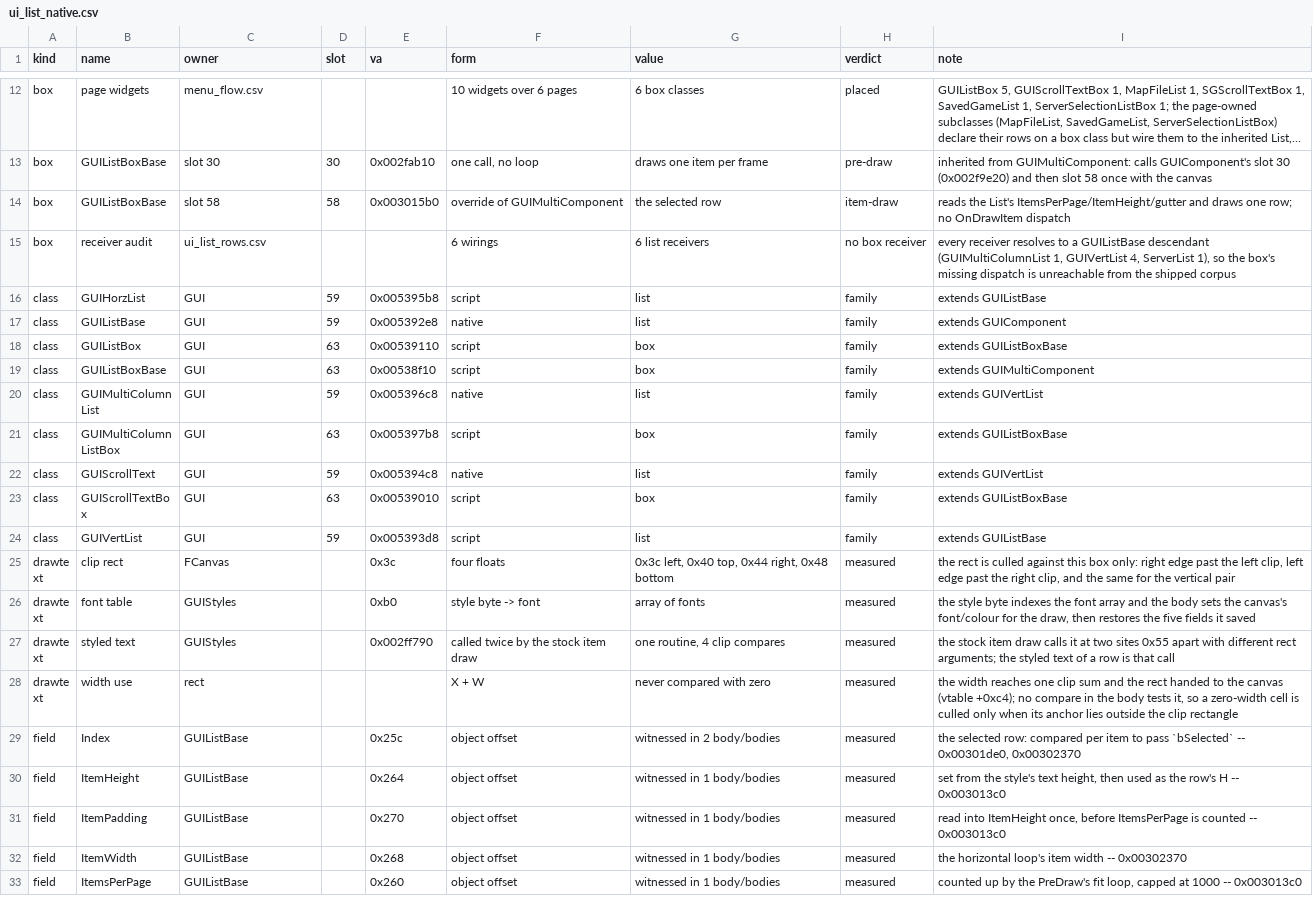
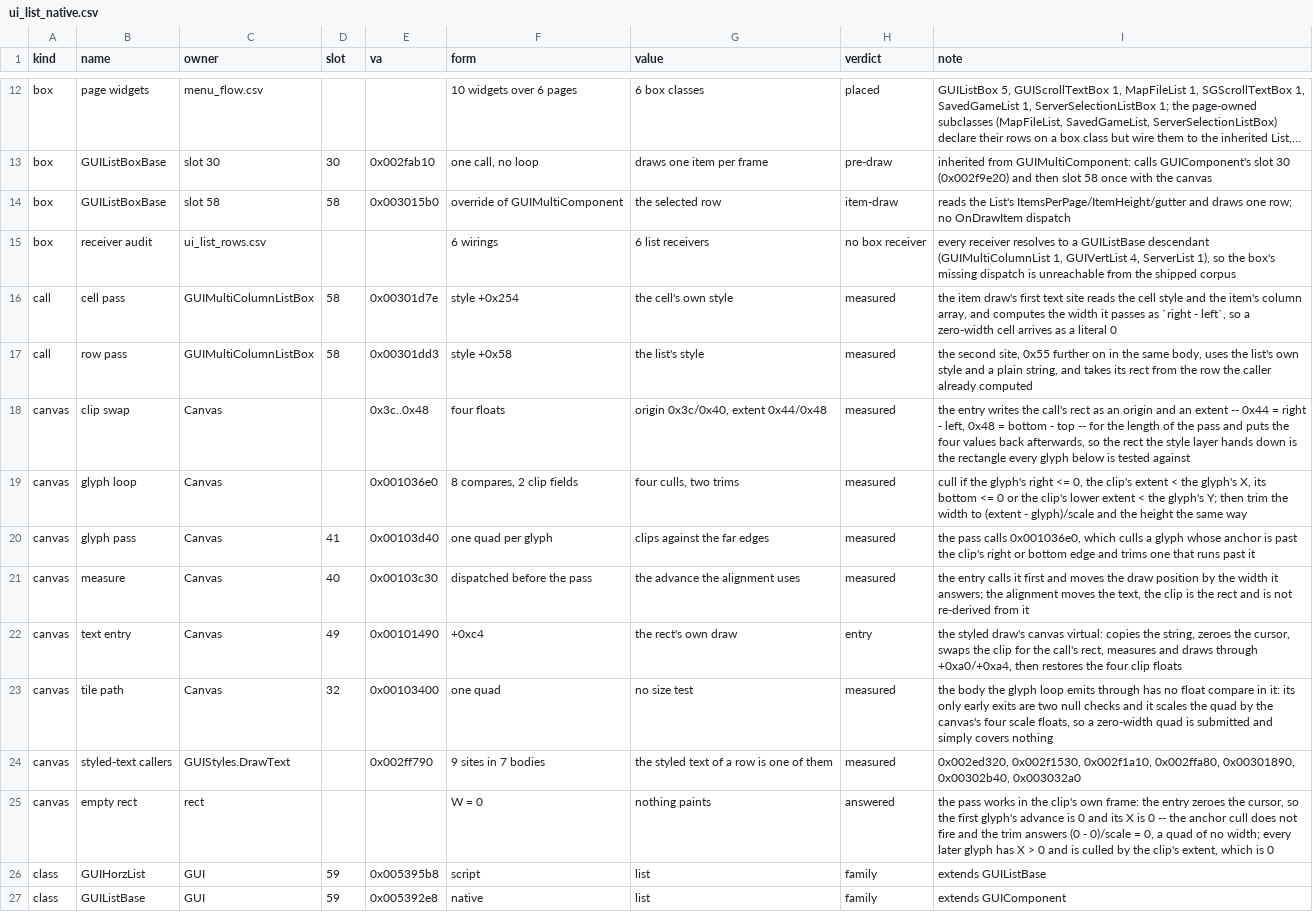
Before and after one commit to jkoehler11/stargate-alliance-decomp, a CSV file: inventory/ui_list_native.csv, drawn as a sheet; only a part is shown, gaps mark what is left out; the shorter side is filled out with more unchanged rows; long unchanged cells end in …; the diff names each change by its address in the sheet, - before the commit and + after, or states it on an @@ line.

Commit message:
ui: the canvas entry the styled text reaches, and what an empty rect draws
GUIStyles.DrawText hands its rect to Canvas slot 49 (+0xc4), which installs it as the
canvas clip, measures through slot 40 and draws through slot 41. The glyph loop below
(0x1036e0) culls per glyph against the clip extent and trims what runs past it, so a
zero-width cell is a zero-width quad and then nothing -- no boot needed.

```diff
--- a/inventory/ui_list_native.csv
+++ b/inventory/ui_list_native.csv
+row 16: call | cell pass | GUIMultiColumnListBox | 58 | 0x00301d7e | style +0x254 | the cell's own style | measured | the item draw's first text site reads the cell style and the item's column array, and computes the width it passes as `right - left`, so a zero-width cell arrives as a literal 0
+row 17: call | row pass | GUIMultiColumnListBox | 58 | 0x00301dd3 | style +0x58 | the list's style | measured | the second site, 0x55 further on in the same body, uses the list's own style and a plain string, and takes its rect from the row the caller already computed
+row 18: canvas | clip swap | Canvas |  | 0x3c..0x48 | four floats | origin 0x3c/0x40, extent 0x44/0x48 | measured | the entry writes the call's rect as an origin and an extent -- 0x44 = right - left, 0x48 = bottom - top -- for the length of the pass and puts the four values back afterwards, so the rect the style layer hands down is the rectangle every glyph below is tested against
+row 19: canvas | glyph loop | Canvas |  | 0x001036e0 | 8 compares, 2 clip fields | four culls, two trims | measured | cull if the glyph's right <= 0, the clip's extent < the glyph's X, its bottom <= 0 or the clip's lower extent < the glyph's Y; then trim the width to (extent - glyph)/scale and the height the same way
+row 20: canvas | glyph pass | Canvas | 41 | 0x00103d40 | one quad per glyph | clips against the far edges | measured | the pass calls 0x001036e0, which culls a glyph whose anchor is past the clip's right or bottom edge and trims one that runs past it
+row 21: canvas | measure | Canvas | 40 | 0x00103c30 | dispatched before the pass | the advance the alignment uses | measured | the entry calls it first and moves the draw position by the width it answers; the alignment moves the text, the clip is the rect and is not re-derived from it
+row 22: canvas | text entry | Canvas | 49 | 0x00101490 | +0xc4 | the rect's own draw | entry | the styled draw's canvas virtual: copies the string, zeroes the cursor, swaps the clip for the call's rect, measures and draws through +0xa0/+0xa4, then restores the four clip floats
+row 23: canvas | tile path | Canvas | 32 | 0x00103400 | one quad | no size test | measured | the body the glyph loop emits through has no float compare in it: its only early exits are two null checks and it scales the quad by the canvas's four scale floats, so a zero-width quad is submitted and simply covers nothing
+row 24: canvas | styled-text callers | GUIStyles.DrawText |  | 0x002ff790 | 9 sites in 7 bodies | the styled text of a row is one of them | measured | 0x002ed320, 0x002f1530, 0x002f1a10, 0x002ffa80, 0x00301890, 0x00302b40, 0x003032a0
+row 25: canvas | empty rect | rect |  |  | W = 0 | nothing paints | answered | the pass works in the clip's own frame: the entry zeroes the cursor, so the first glyph's advance is 0 and its X is 0 -- the anchor cull does not fire and the trim answers (0 - 0)/scale = 0, a quad of no width; every later glyph has X > 0 and is culled by the clip's extent, which is 0
```
Also changed, not shown: inventory/artifact_hashes.csv, 3 other files.
